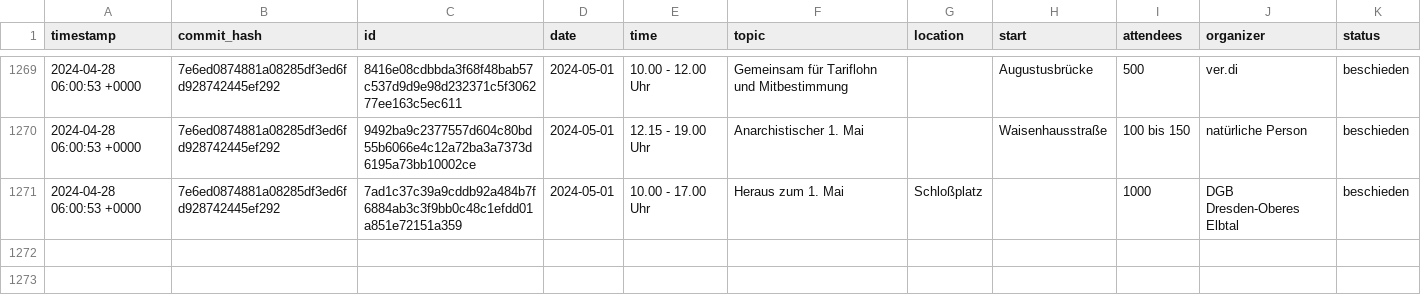
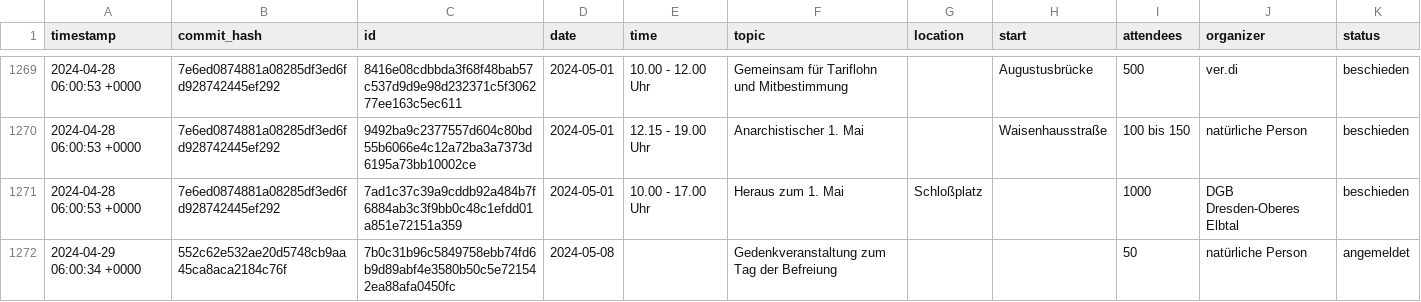
Before and after one commit to kiliankoe/versammlungen-in-dresden, a CSV file: assemblies.csv, drawn as a sheet; only a part is shown, gaps mark what is left out.

```diff
--- a/assemblies.csv
+++ b/assemblies.csv
@@ -1271 +1271,2 @@ timestamp,commit_hash,id,date,time,topic,location,start,attendees,organizer,stat
 2024-04-28 06:00:53 +0000,7e6ed0874881a08285df3ed6fd928742445ef292,7ad1c37c39a9cddb92a484b7f6884ab3c3f9bb0c48c1efdd01a851e72151a359,2024-05-01,10.00 - 17.00 Uhr,Heraus zum 1. Mai,Schloßplatz,,1000,DGB Dresden-Oberes Elbtal,beschieden
+2024-04-29 06:00:34 +0000,552c62e532ae20d5748cb9aa45ca8aca2184c76f,7b0c31b96c5849758ebb74fd6b9d89abf4e3580b50c5e721542ea88afa0450fc,2024-05-08,,Gedenkveranstaltung zum Tag der Befreiung,,,50,natürliche Person,angemeldet
```
